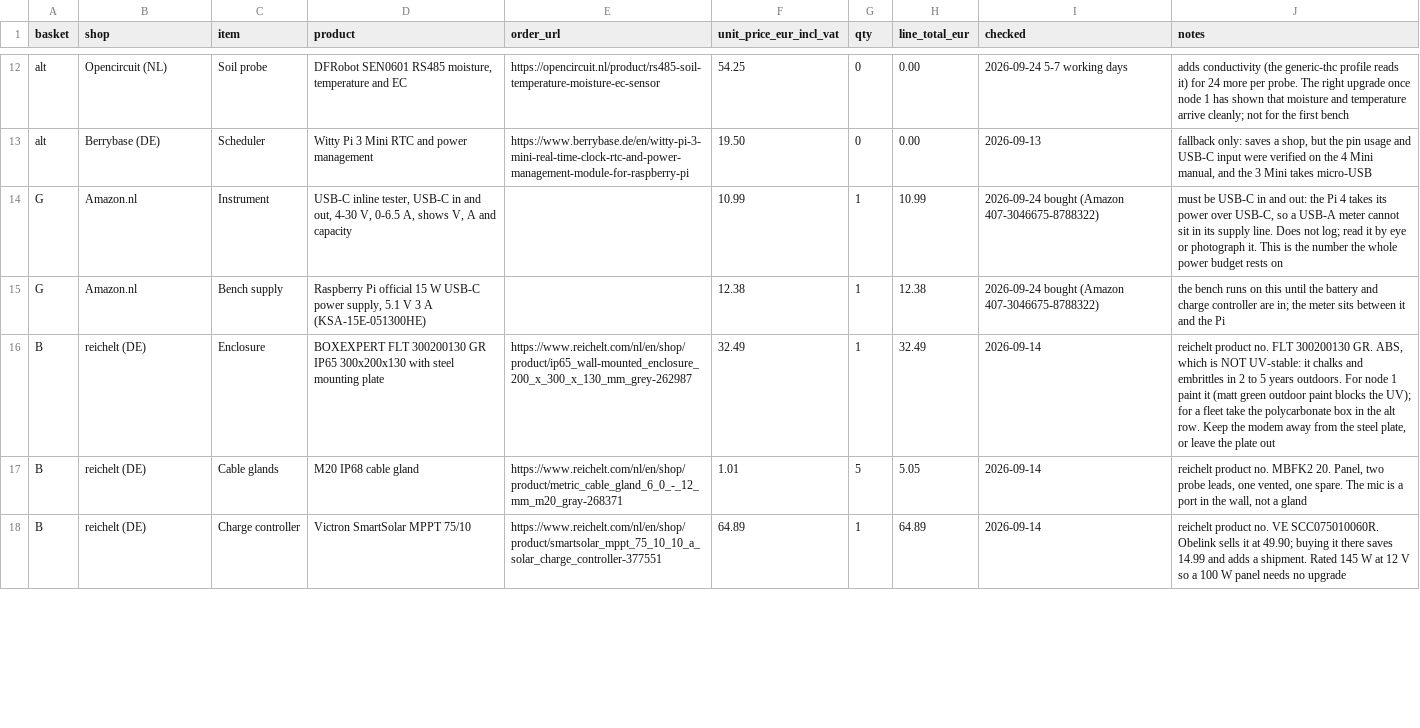
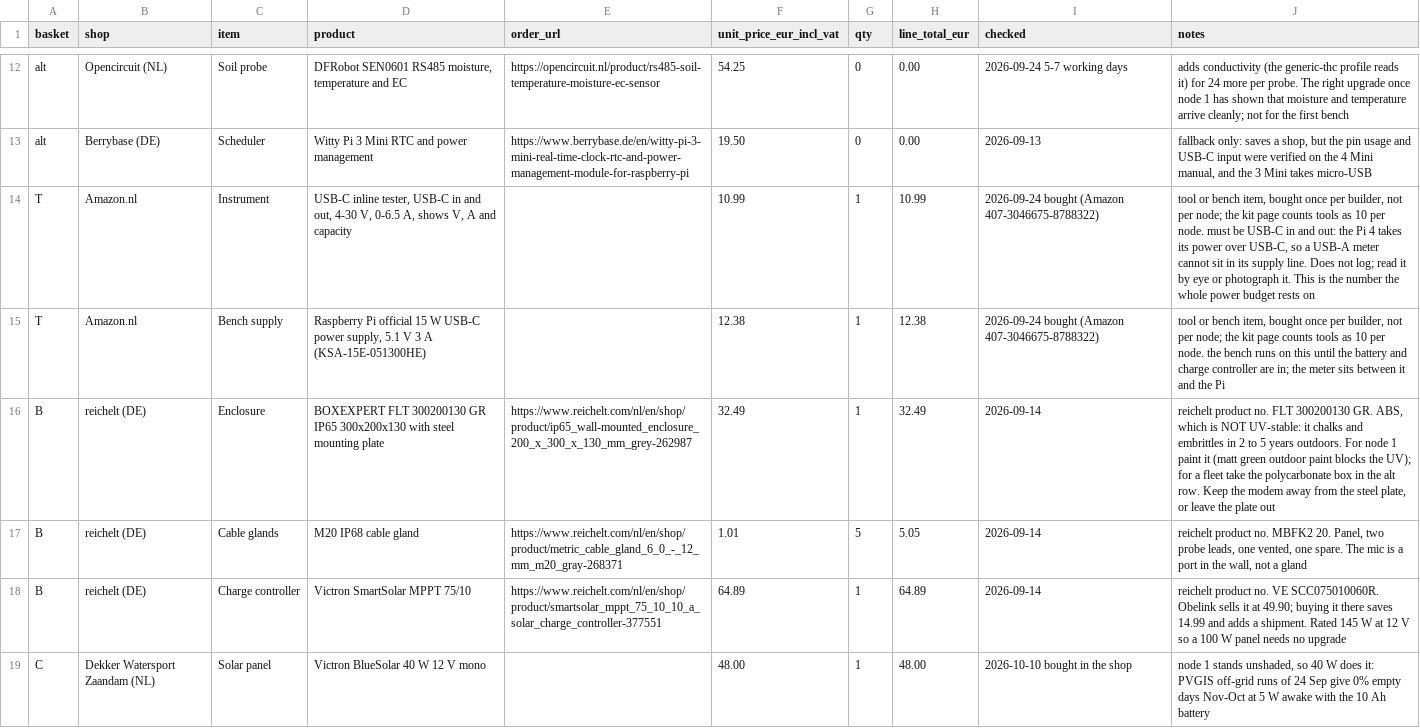
Before and after one commit to oncra/life, a CSV file: kit/order-list.csv, drawn as a sheet; only a part is shown, gaps mark what is left out; the diff covers the shown part only.

Commit message:
Kit: budget per node, 40 W panel bought, tools counted once
The panel for node 1 is the Victron 40 W from Dekker Watersport (48),
the post is budgeted at 25, and the crimping pliers, meter, bench
supply and heatshrink are tools bought once, counted as 10 per node.
The kit page gets a budget table (about 755 per node with bat
microphone and tamper guard) and loses the stale 20 Ah battery and
100 W panel rows.

```diff
--- a/kit/order-list.csv
+++ b/kit/order-list.csv
@@ -13,4 +13,4 @@ alt,Opencircuit (NL),Soil probe,"DFRobot SEN0601 RS485 moisture, temperature and
 alt,Berrybase (DE),Scheduler,Witty Pi 3 Mini RTC and power management,https://www.berrybase.de/en/witty-pi-3-mini-real-time-clock-rtc-and-power-management-module-for-raspberry-pi,19.50,0,0.00,2026-09-13,"fallback only: saves a shop, but the pin usage and USB-C input were verified on the 4 Mini manual, and the 3 Mini takes micro-USB"
-G,Amazon.nl,Instrument,"USB-C inline tester, USB-C in and out, 4-30 V, 0-6.5 A, shows V, A and capacity",,10.99,1,10.99,2026-09-24 bought (Amazon 407-3046675-8788322),"must be USB-C in and out: the Pi 4 takes its power over USB-C, so a USB-A meter cannot sit in its supply line. Does not log; read it by eye or photograph it. This is the number the whole power budget rests on"
-G,Amazon.nl,Bench supply,"Raspberry Pi official 15 W USB-C power supply, 5.1 V 3 A (KSA-15E-051300HE)",,12.38,1,12.38,2026-09-24 bought (Amazon 407-3046675-8788322),the bench runs on this until the battery and charge controller are in; the meter sits between it and the Pi
+T,Amazon.nl,Instrument,"USB-C inline tester, USB-C in and out, 4-30 V, 0-6.5 A, shows V, A and capacity",,10.99,1,10.99,2026-09-24 bought (Amazon 407-3046675-8788322),"tool or bench item, bought once per builder, not per node; the kit page counts tools as 10 per node. must be USB-C in and out: the Pi 4 takes its power over USB-C, so a USB-A meter cannot sit in its supply line. Does not log; read it by eye or photograph it. This is the number the whole power budget rests on"
+T,Amazon.nl,Bench supply,"Raspberry Pi official 15 W USB-C power supply, 5.1 V 3 A (KSA-15E-051300HE)",,12.38,1,12.38,2026-09-24 bought (Amazon 407-3046675-8788322),"tool or bench item, bought once per builder, not per node; the kit page counts tools as 10 per node. the bench runs on this until the battery and charge controller are in; the meter sits between it and the Pi"
 B,reichelt (DE),Enclosure,BOXEXPERT FLT 300200130 GR IP65 300x200x130 with steel mounting plate,https://www.reichelt.com/nl/en/shop/product/ip65_wall-mounted_enclosure_200_x_300_x_130_mm_grey-262987,32.49,1,32.49,2026-09-14,"reichelt product no. FLT 300200130 GR. ABS, which is NOT UV-stable: it chalks and embrittles in 2 to 5 years outdoors. For node 1 paint it (matt green outdoor paint blocks the UV); for a fleet take the polycarbonate box in the alt row. Keep the modem away from the steel plate, or leave the plate out"
@@ -18 +18,2 @@ B,reichelt (DE),Cable glands,M20 IP68 cable gland,https://www.reichelt.com/nl/en
 B,reichelt (DE),Charge controller,Victron SmartSolar MPPT 75/10,https://www.reichelt.com/nl/en/shop/product/smartsolar_mppt_75_10_10_a_solar_charge_controller-377551,64.89,1,64.89,2026-09-14,reichelt product no. VE SCC075010060R. Obelink sells it at 49.90; buying it there saves 14.99 and adds a shipment. Rated 145 W at 12 V so a 100 W panel needs no upgrade
+C,Dekker Watersport Zaandam (NL),Solar panel,Victron BlueSolar 40 W 12 V mono,,48.00,1,48.00,2026-10-10 bought in the shop,"node 1 stands unshaded, so 40 W does it: PVGIS off-grid runs of 24 Sep give 0% empty days Nov-Oct at 5 W awake with the 10 Ah battery"
```
Also changed, not shown: 11 edited cells elsewhere in this file, kit/node-1-purchases.csv, 2 other files.
